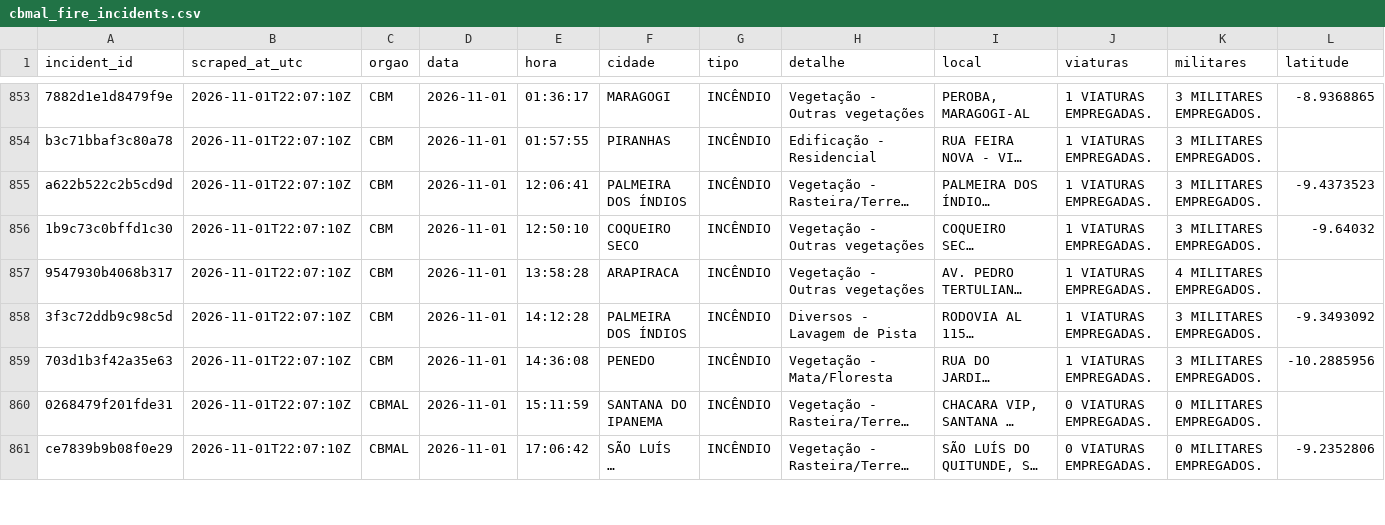
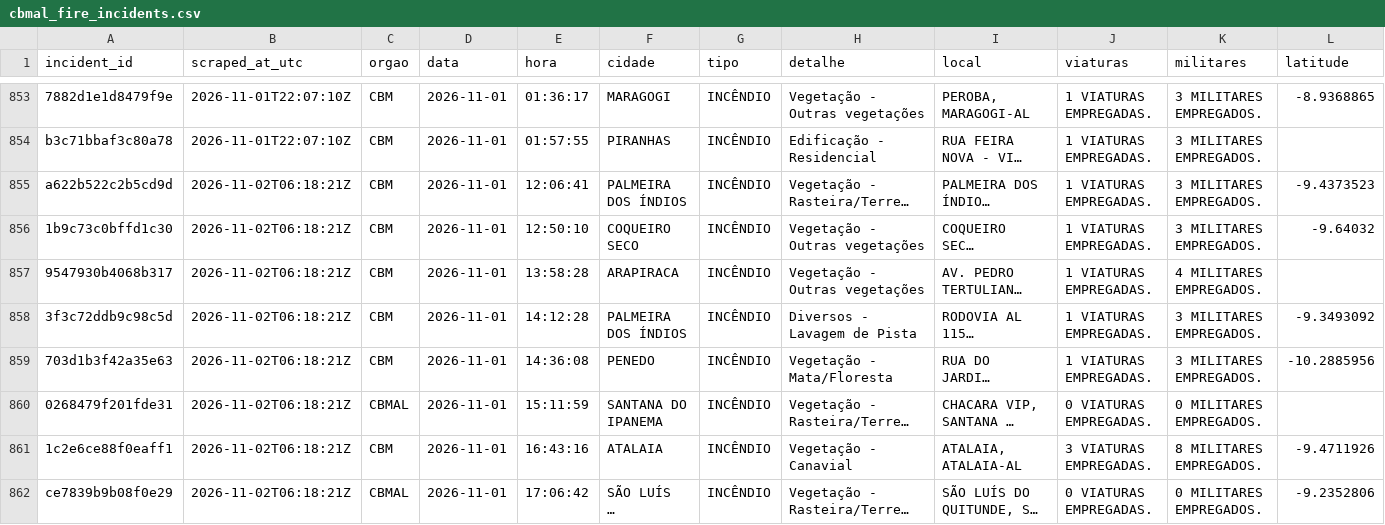
Before and after one commit to ajtga/fire-incidents, a CSV file: data/cbmal_fire_incidents.csv, drawn as a sheet; only a part is shown, gaps mark what is left out; long unchanged cells end in …; addresses are those after the commit; rows hold the shown columns only; the diff covers the shown part only; the diff names each change by its address in the sheet, - before the commit and + after, or states it on an @@ line.

```diff
--- a/data/cbmal_fire_incidents.csv
+++ b/data/cbmal_fire_incidents.csv
-B855:B860 (scraped_at_utc): 2026-11-01T22:07:10Z
+B855:B860 (scraped_at_utc): 2026-11-02T06:18:21Z
+row 861: 1c2e6ce88f0eaff1 | 2026-11-02T06:18:21Z | CBM | 2026-11-01 | 16:43:16 | ATALAIA | INCÊNDIO | Vegetação - Canavial | ATALAIA, ATALAIA-AL | 3 VIATURAS EMPREGADAS. | 8 MILITARES EMPREGADOS. | -9.4711926
-B862 (scraped_at_utc): 2026-11-01T22:07:10Z
+B862 (scraped_at_utc): 2026-11-02T06:18:21Z
```
Also changed, not shown: 6 added rows and 2 edited cells elsewhere in this file, data/scraper_run_log.csv, 1 other file.
